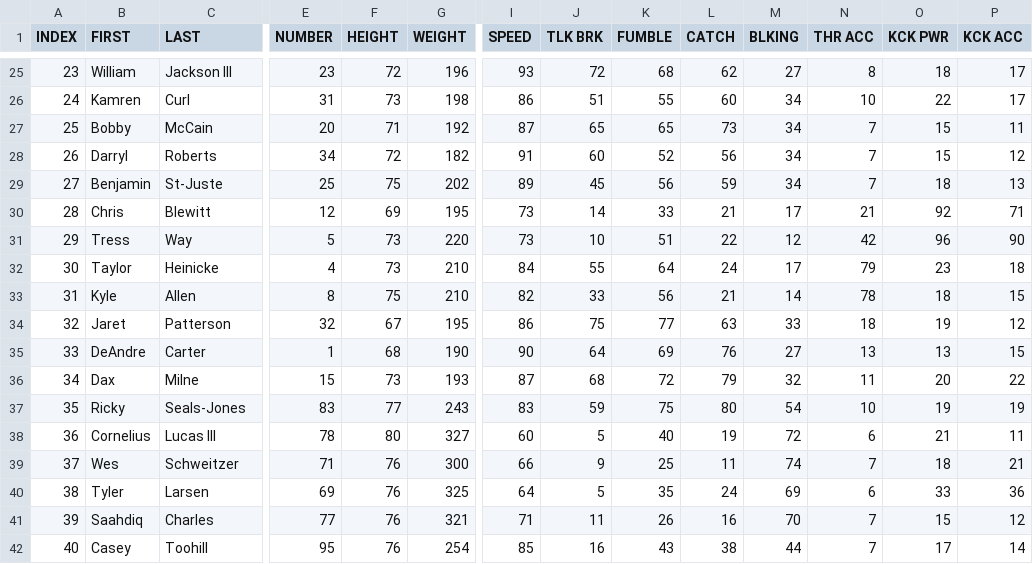
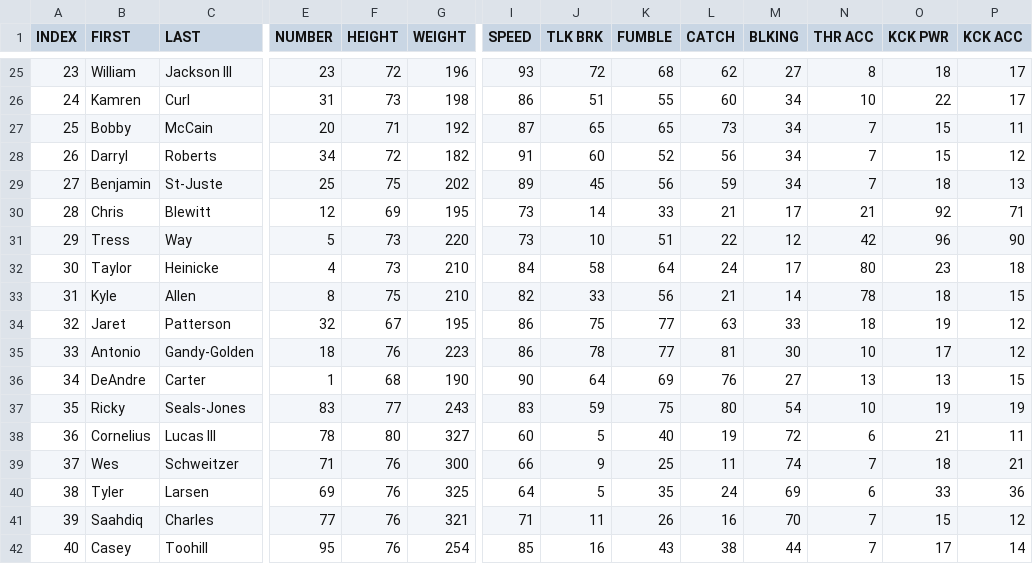
Before and after one commit to vskaush2/AxisFootballMods, a CSV file: Mods/Team Mods/Washington Football Team/ROSTER.CSV, drawn as a sheet; only a part is shown, gaps mark what is left out; the diff covers the shown part only; the diff names each change by its address in the sheet, - before the commit and + after, or states it on an @@ line.

```diff
--- a/Mods/Team Mods/Washington Football Team/ROSTER.CSV
+++ b/Mods/Team Mods/Washington Football Team/ROSTER.CSV
-J32 (TLK BRK): 55
+J32 (TLK BRK): 58
-N32 (THR ACC): 79
+N32 (THR ACC): 80
-B35 (FIRST): DeAndre
+B35 (FIRST): Antonio
-C35 (LAST): Carter
+C35 (LAST): Gandy-Golden
-E35 (NUMBER): 1
+E35 (NUMBER): 18
-F35 (HEIGHT): 68
+F35 (HEIGHT): 76
-G35 (WEIGHT): 190
+G35 (WEIGHT): 223
-I35 (SPEED): 90
+I35 (SPEED): 86
-J35 (TLK BRK): 64
+J35 (TLK BRK): 78
-K35 (FUMBLE): 69
+K35 (FUMBLE): 77
-L35 (CATCH): 76
+L35 (CATCH): 81
-M35 (BLKING): 27
+M35 (BLKING): 30
-N35 (THR ACC): 13
+N35 (THR ACC): 10
-O35 (KCK PWR): 13
+O35 (KCK PWR): 17
-P35 (KCK ACC): 15
+P35 (KCK ACC): 12
-B36 (FIRST): Dax
+B36 (FIRST): DeAndre
-C36 (LAST): Milne
+C36 (LAST): Carter
-E36 (NUMBER): 15
+E36 (NUMBER): 1
-F36 (HEIGHT): 73
+F36 (HEIGHT): 68
-G36 (WEIGHT): 193
+G36 (WEIGHT): 190
-I36 (SPEED): 87
+I36 (SPEED): 90
-J36 (TLK BRK): 68
+J36 (TLK BRK): 64
-K36 (FUMBLE): 72
+K36 (FUMBLE): 69
-L36 (CATCH): 79
+L36 (CATCH): 76
-M36 (BLKING): 32
+M36 (BLKING): 27
-N36 (THR ACC): 11
+N36 (THR ACC): 13
-O36 (KCK PWR): 20
+O36 (KCK PWR): 13
-P36 (KCK ACC): 22
+P36 (KCK ACC): 15
```
Also changed, not shown: 25 edited cells elsewhere in this file, Mods/Team Mods/Carolina Panthers/ROSTER.CSV, Mods/Team Mods/Detroit Lions/ROSTER.CSV, 30 other files.
